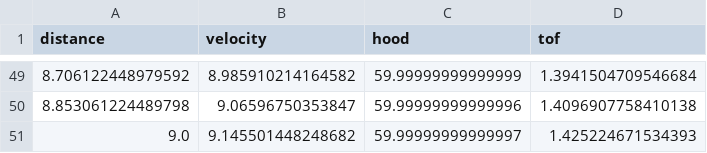
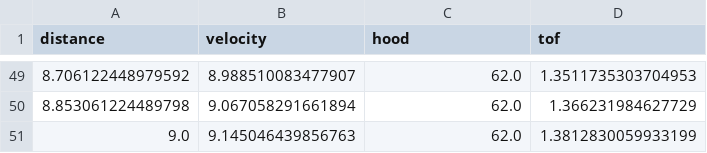
Before and after one commit to wave-2826/2026-timmy-alpha, a CSV file: src/main/deploy/lob_shots.csv, drawn as a sheet; only a part is shown, gaps mark what is left out; the diff covers the shown part only.

```diff
--- a/src/main/deploy/lob_shots.csv
+++ b/src/main/deploy/lob_shots.csv
@@ -49,3 +49,3 @@ distance,velocity,hood,tof
-8.706122448979592,8.985910214164582,59.99999999999999,1.3941504709546684
-8.853061224489798,9.06596750353847,59.99999999999996,1.4096907758410138
-9.0,9.145501448248682,59.99999999999997,1.425224671534393
+8.706122448979592,8.988510083477907,62.0,1.3511735303704953
+8.853061224489798,9.067058291661894,62.0,1.366231984627729
+9.0,9.145046439856763,62.0,1.3812830059933199
```
Also changed, not shown: 141 edited cells elsewhere in this file, src/main/deploy/hub_shots.csv, 10 other files.
